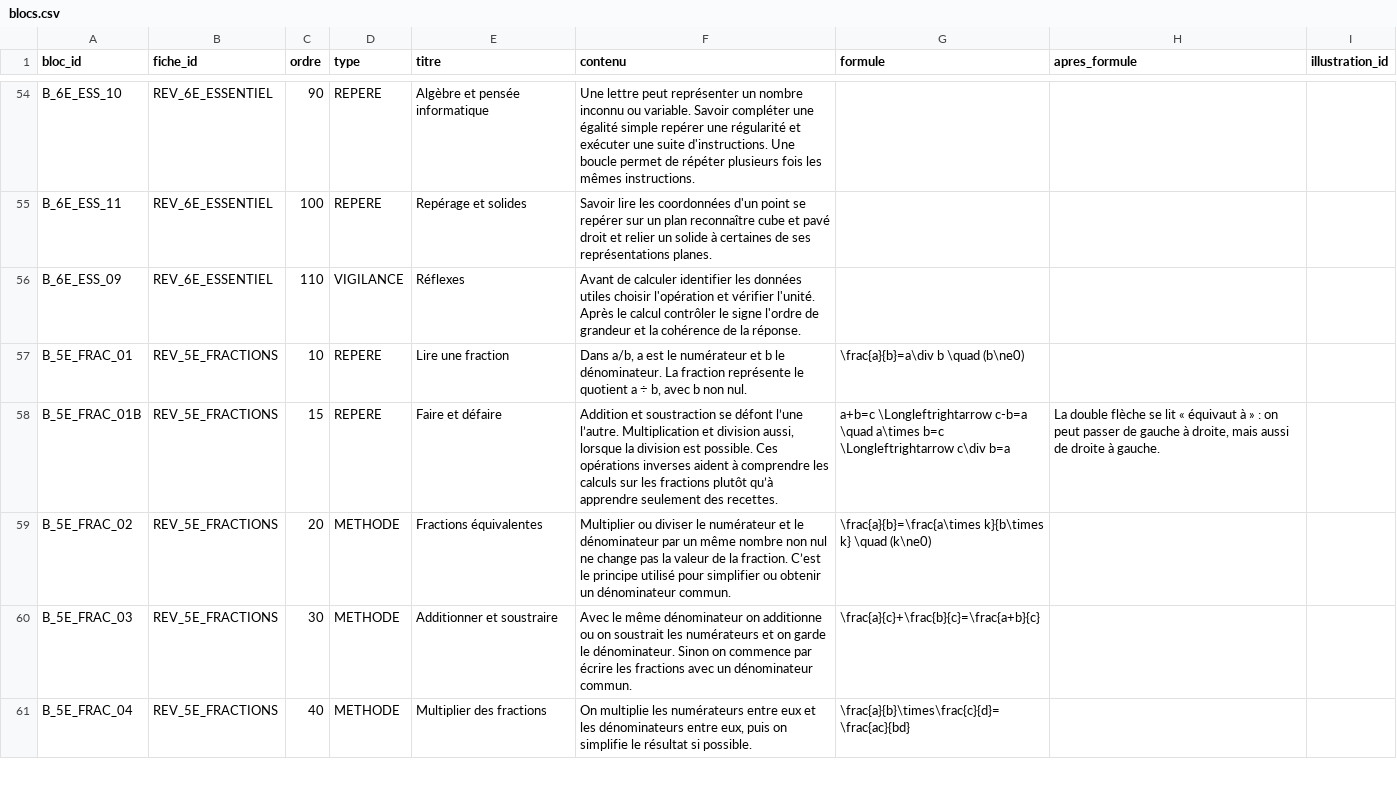
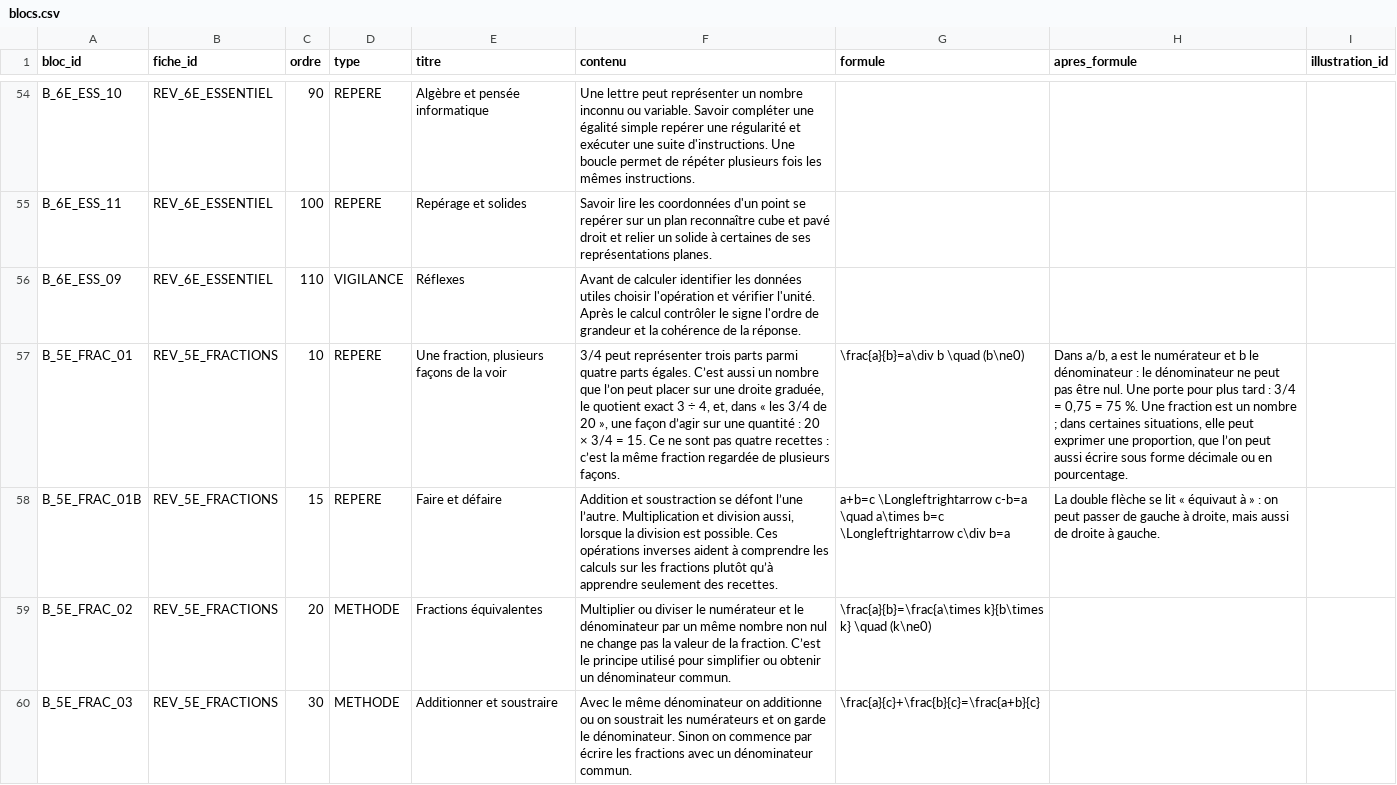
Before and after one commit to gilles13/eduschool, a CSV file: inst/revision/blocs.csv, drawn as a sheet; only a part is shown, gaps mark what is left out; the shorter side is filled out with more unchanged rows; the diff names each change by its address in the sheet, - before the commit and + after, or states it on an @@ line.

```diff
--- a/inst/revision/blocs.csv
+++ b/inst/revision/blocs.csv
-E57 (titre): Lire une fraction
+E57 (titre): Une fraction, plusieurs façons de la voir
-F57 (contenu): Dans a/b, a est le numérateur et b le dénominateur. La fraction représente le quotient a ÷ b, avec b non nul.
+F57 (contenu): 3/4 peut représenter trois parts parmi quatre parts égales. C’est aussi un nombre que l’on peut placer sur une droite graduée, le quotient exact 3 ÷ 4, et, dans « les 3/4 de 20 », une façon d’agir sur une quantité : 20 × 3/4 = 15. Ce ne sont pas quatre recettes : c’est la même fraction regardée de plusieurs façons.
-H57 (apres_formule): (empty)
+H57 (apres_formule): Dans a/b, a est le numérateur et b le dénominateur : le dénominateur ne peut pas être nul. Une porte pour plus tard : 3/4 = 0,75 = 75 %. Une fraction est un nombre ; dans certaines situations, elle peut exprimer une proportion, que l’on peut aussi écrire sous forme décimale ou en pourcentage.
```
Also changed, not shown: 18 other files.
